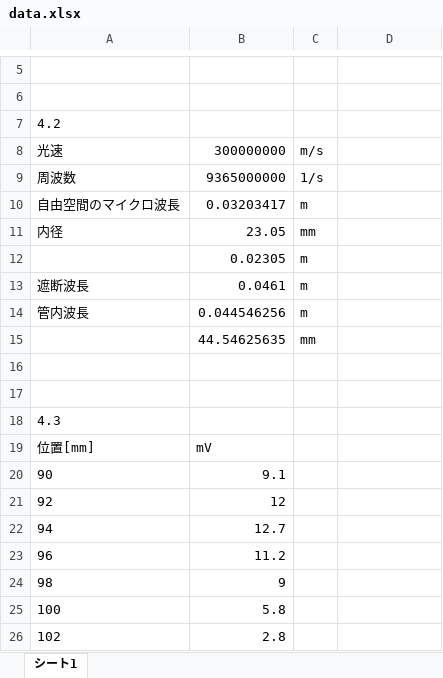
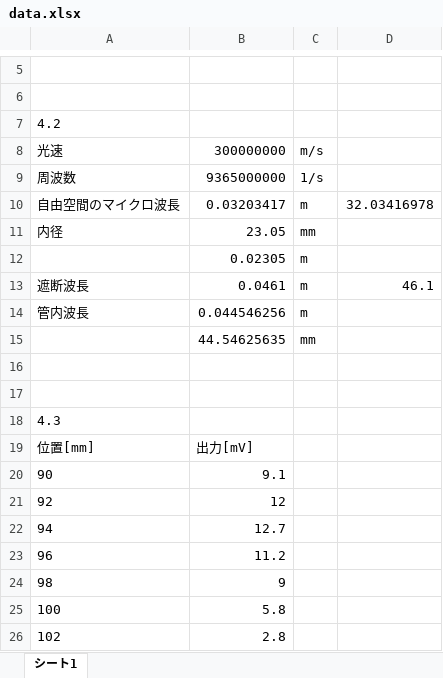
Before and after one commit to surpace0924-note/B2_Experiment, an Excel workbook: 5th/theme_3/2/data/data.xlsx, sheet シート1, drawn as a sheet; only a part is shown, gaps mark what is left out; values as stored, in another font and other column widths than the file's, no borders; charts and pictures not drawn; the diff names each change by its address in the sheet, - before the commit and + after, or states it on an @@ line.

```diff
--- a/5th/theme_3/2/data/data.xlsx (sheet シート1)
+++ b/5th/theme_3/2/data/data.xlsx (sheet シート1)
-D10: (empty)
+D10: 32.03416978
-D13: (empty)
+D13: 46.1
-B19: mV
+B19: 出力[mV]
```
Also changed, not shown: charts or pictures, 10 other files.
